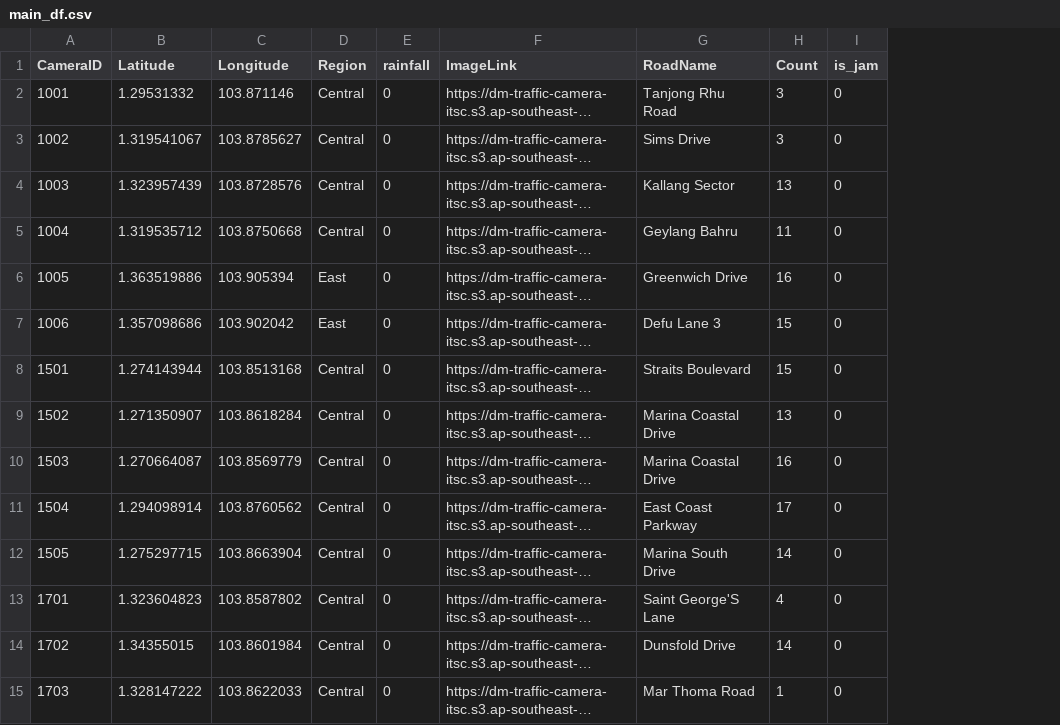
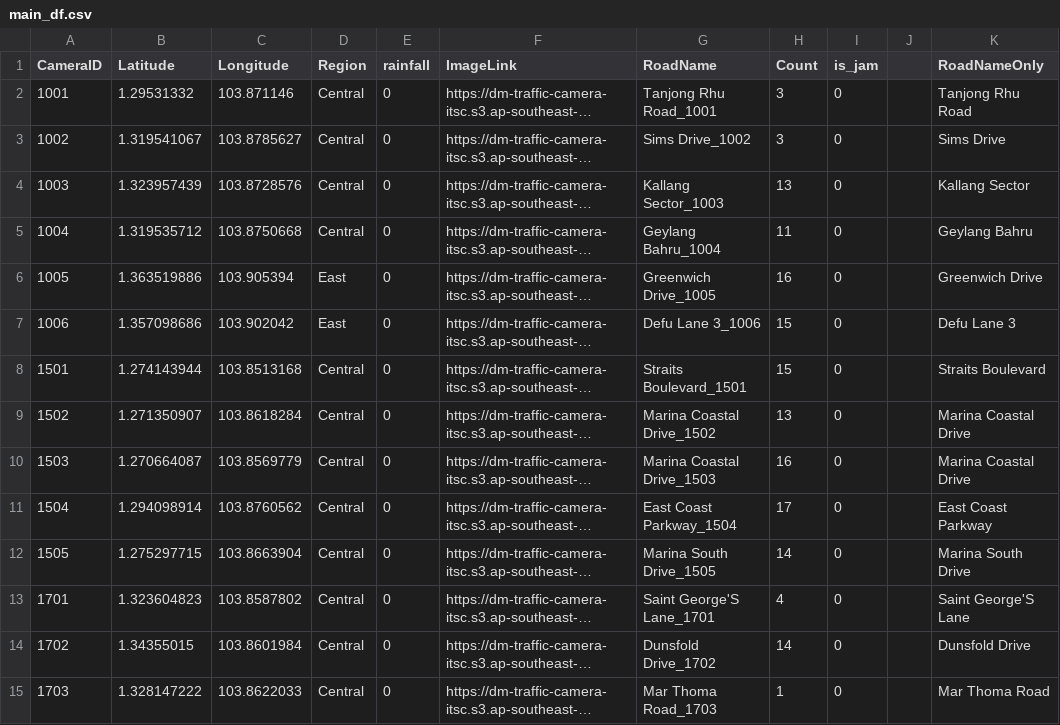
Before and after one commit to ReverseCache/dsa3101-2210-09-lta, a CSV file: jin test/main_df.csv, drawn as a sheet; only a part is shown; long unchanged cells end in …; the diff covers the shown part only; the diff names each change by its address in the sheet, - before the commit and + after, or states it on an @@ line.

Commit message:
combine road and cam_id

```diff
--- a/jin test/main_df.csv
+++ b/jin test/main_df.csv
+column J, empty
+column K (RoadNameOnly), rows 2-15: Tanjong Rhu Road | Sims Drive | Kallang Sector | Geylang Bahru | Greenwich Drive | Defu Lane 3 | Straits Boulevard | Marina Coastal Drive | Marina Coastal Drive | East Coast Parkway | Marina South Drive | Saint George'S Lane | Dunsfold Drive | Mar Thoma Road
-G2 (RoadName): Tanjong Rhu Road
+G2 (RoadName): Tanjong Rhu Road_1001
-G3 (RoadName): Sims Drive
+G3 (RoadName): Sims Drive_1002
-G4 (RoadName): Kallang Sector
+G4 (RoadName): Kallang Sector_1003
-G5 (RoadName): Geylang Bahru
+G5 (RoadName): Geylang Bahru_1004
-G6 (RoadName): Greenwich Drive
+G6 (RoadName): Greenwich Drive_1005
-G7 (RoadName): Defu Lane 3
+G7 (RoadName): Defu Lane 3_1006
-G8 (RoadName): Straits Boulevard
+G8 (RoadName): Straits Boulevard_1501
-G9 (RoadName): Marina Coastal Drive
+G9 (RoadName): Marina Coastal Drive_1502
-G10 (RoadName): Marina Coastal Drive
+G10 (RoadName): Marina Coastal Drive_1503
-G11 (RoadName): East Coast Parkway
+G11 (RoadName): East Coast Parkway_1504
-G12 (RoadName): Marina South Drive
+G12 (RoadName): Marina South Drive_1505
-G13 (RoadName): Saint George'S Lane
+G13 (RoadName): Saint George'S Lane_1701
-G14 (RoadName): Dunsfold Drive
+G14 (RoadName): Dunsfold Drive_1702
-G15 (RoadName): Mar Thoma Road
+G15 (RoadName): Mar Thoma Road_1703
```
Also changed, not shown: 72 edited cells elsewhere in this file, 1 other file.
